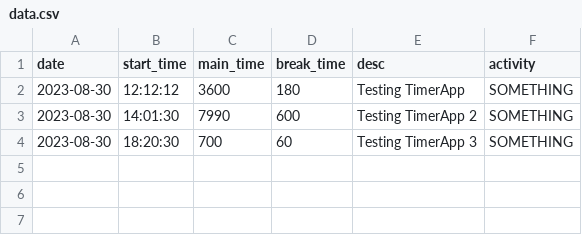
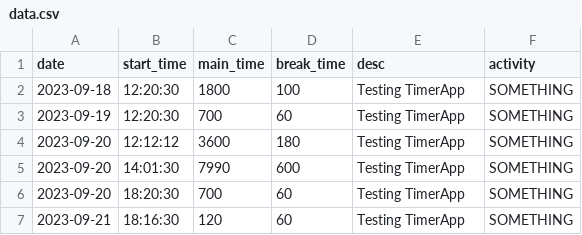
Before and after one commit to SzybkiRabarbar/StopWatch, a CSV file: data.csv, drawn as a sheet.

```diff
--- a/data.csv
+++ b/data.csv
@@ -1,4 +1,7 @@
 date,start_time,main_time,break_time,desc,activity
-2023-08-30,12:12:12,3600,180,Testing TimerApp,SOMETHING
-2023-08-30,14:01:30,7990,600,Testing TimerApp 2,SOMETHING
-2023-08-30,18:20:30,700,60,Testing TimerApp 3,SOMETHING
+2023-09-18,12:20:30,1800,100,Testing TimerApp,SOMETHING
+2023-09-19,12:20:30,700,60,Testing TimerApp,SOMETHING
+2023-09-20,12:12:12,3600,180,Testing TimerApp,SOMETHING
+2023-09-20,14:01:30,7990,600,Testing TimerApp,SOMETHING
+2023-09-20,18:20:30,700,60,Testing TimerApp,SOMETHING
+2023-09-21,18:16:30,120,60,Testing TimerApp,SOMETHING
```
Also changed, not shown: 1 other file.
